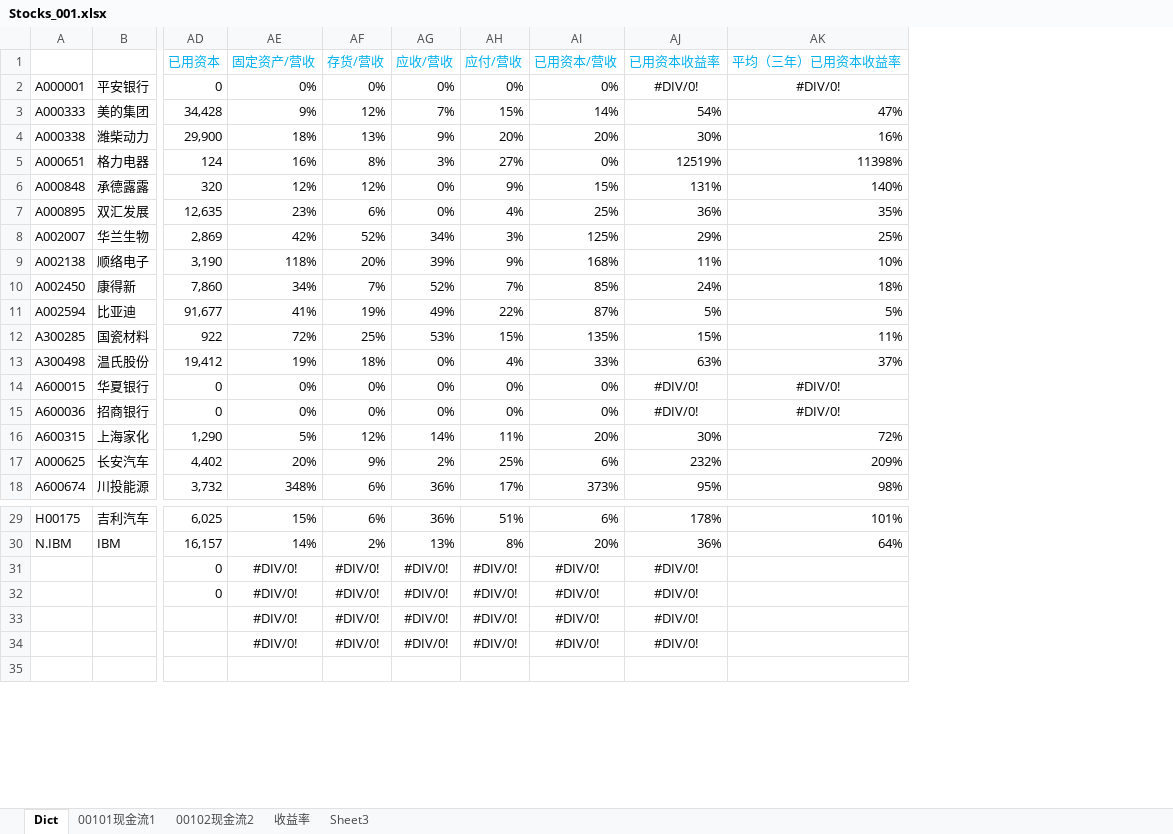
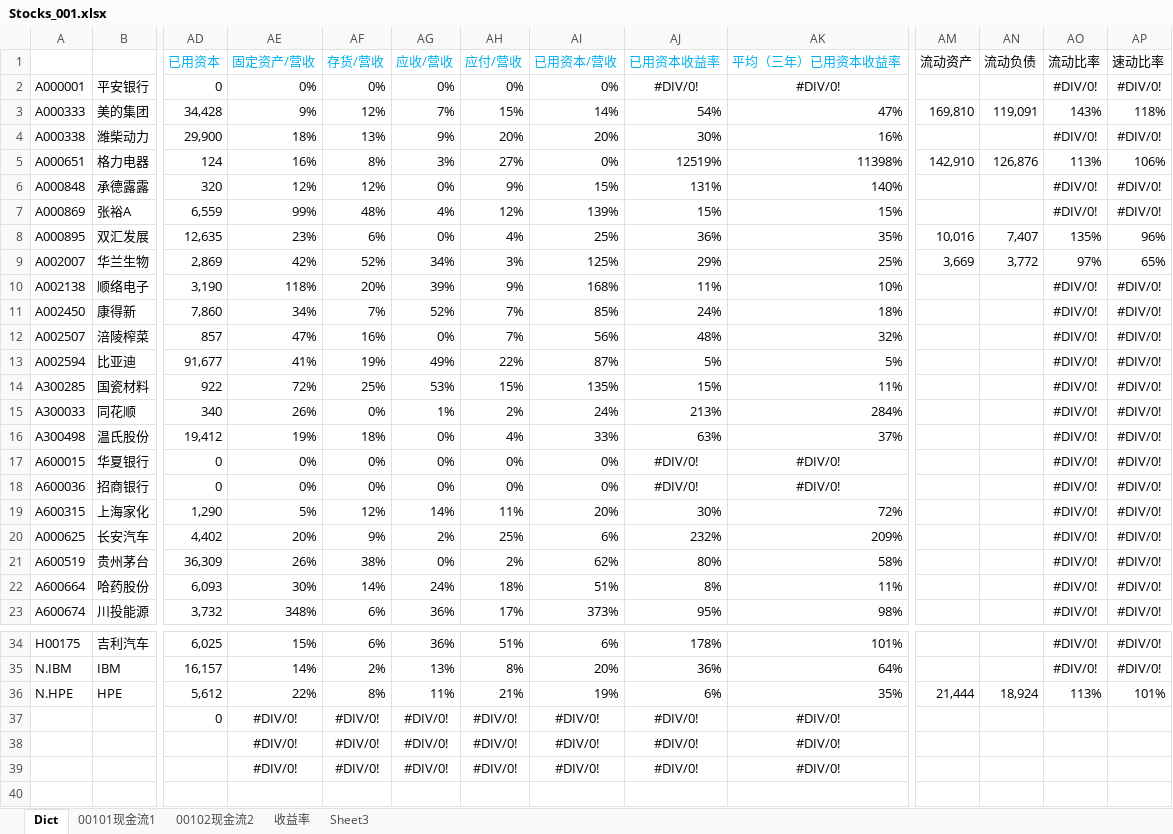
Before and after one commit to wuzhen0808/daydayup, an Excel workbook: stocks/Stocks_001.xlsx, sheet Dict, drawn as a sheet; only a part is shown, gaps mark what is left out; values as stored, in another font and other column widths than the file's, no borders; removed rows and columns are numbered as before the commit, all else as after; rows hold the shown columns only; the diff names each change by its address in the sheet, - before the commit and + after, or states it on an @@ line.

```diff
--- a/stocks/Stocks_001.xlsx (sheet Dict)
+++ b/stocks/Stocks_001.xlsx (sheet Dict)
+column AM (流动资产), rows 3-5: 169,810 |  | 142,910; rows 8-9: 10,016 | 3,669
+column AN (流动负债), rows 3-5: 119,091 |  | 126,876; rows 8-9: 7,407 | 3,772
+column AO (流动比率), rows 2-6: #DIV/0! | 143% | #DIV/0! | 113% | #DIV/0!; rows 8-11: 135% | 97% | #DIV/0! | #DIV/0!; rows 13-14: #DIV/0! | #DIV/0!; rows 16-20: all #DIV/0!; row 23: #DIV/0!; rows 34-35: #DIV/0! | #DIV/0!
+column AP (速动比率), rows 2-6: #DIV/0! | 118% | #DIV/0! | 106% | #DIV/0!; rows 8-11: 96% | 65% | #DIV/0! | #DIV/0!; rows 13-14: #DIV/0! | #DIV/0!; rows 16-20: all #DIV/0!; row 23: #DIV/0!; rows 34-35: #DIV/0! | #DIV/0!
+row 7: A000869 | 张裕A | 6,559 | 99% | 48% | 4% | 12% | 139% | 15% | 15% |  |  | #DIV/0! | #DIV/0!
+row 12: A002507 | 涪陵榨菜 | 857 | 47% | 16% | 0% | 7% | 56% | 48% | 32% |  |  | #DIV/0! | #DIV/0!
+row 15: A300033 | 同花顺 | 340 | 26% | 0% | 1% | 2% | 24% | 213% | 284% |  |  | #DIV/0! | #DIV/0!
+row 21: A600519 | 贵州茅台 | 36,309 | 26% | 38% | 0% | 2% | 62% | 80% | 58% |  |  | #DIV/0! | #DIV/0!
+row 22: A600664 | 哈药股份 | 6,093 | 30% | 14% | 24% | 18% | 51% | 8% | 11% |  |  | #DIV/0! | #DIV/0!
-row 31:  |  | 0 | #DIV/0! | #DIV/0! | #DIV/0! | #DIV/0! | #DIV/0! | #DIV/0!
+row 36: N.HPE | HPE | 5,612 | 22% | 8% | 11% | 21% | 19% | 6% | 35% | 21,444 | 18,924 | 113% | 101%
-AK37:AK39 (平均（三年）已用资本收益率): (empty)
+AK37:AK39 (平均（三年）已用资本收益率): #DIV/0!
```
Also changed, not shown: formulas that keep their value.
